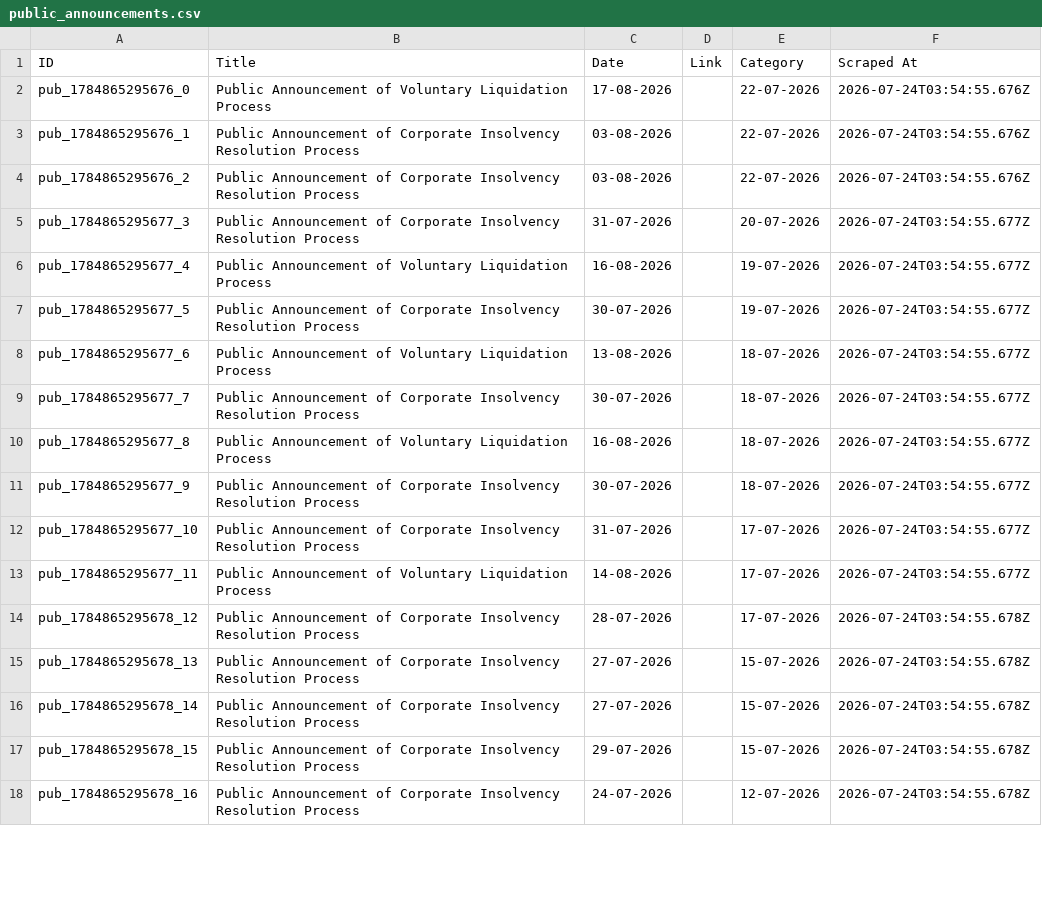
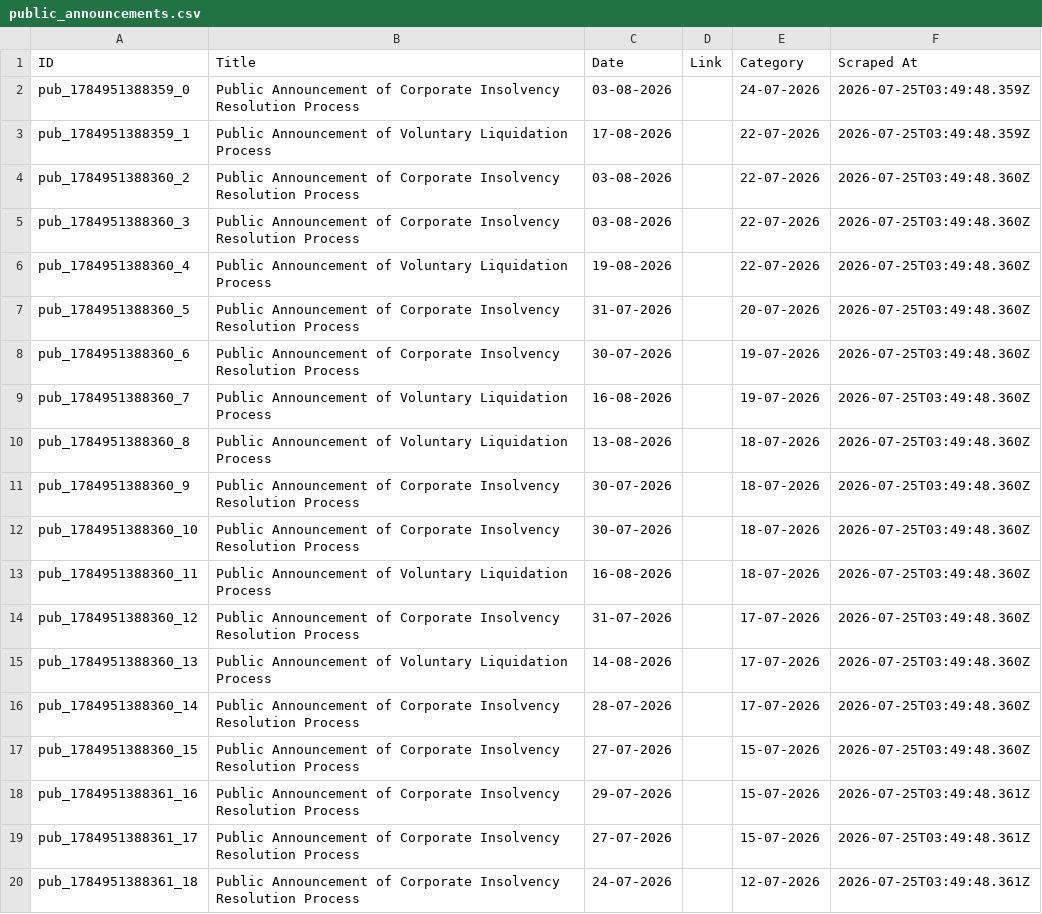
Before and after one commit to prometheus5863/form-g-aarsh, a CSV file: data/public_announcements.csv, drawn as a sheet; only a part is shown; the diff covers the shown part only.

```diff
--- a/data/public_announcements.csv
+++ b/data/public_announcements.csv
@@ -1,18 +1,20 @@
 ID,Title,Date,Link,Category,Scraped At
-pub_1784865295676_0,Public Announcement of Voluntary Liquidation Process,17-08-2026,,22-07-2026,2026-07-24T03:54:55.676Z
-pub_1784865295676_1,Public Announcement of Corporate Insolvency Resolution Process,03-08-2026,,22-07-2026,2026-07-24T03:54:55.676Z
-pub_1784865295676_2,Public Announcement of Corporate Insolvency Resolution Process,03-08-2026,,22-07-2026,2026-07-24T03:54:55.676Z
-pub_1784865295677_3,Public Announcement of Corporate Insolvency Resolution Process,31-07-2026,,20-07-2026,2026-07-24T03:54:55.677Z
-pub_1784865295677_4,Public Announcement of Voluntary Liquidation Process,16-08-2026,,19-07-2026,2026-07-24T03:54:55.677Z
-pub_1784865295677_5,Public Announcement of Corporate Insolvency Resolution Process,30-07-2026,,19-07-2026,2026-07-24T03:54:55.677Z
-pub_1784865295677_6,Public Announcement of Voluntary Liquidation Process,13-08-2026,,18-07-2026,2026-07-24T03:54:55.677Z
-pub_1784865295677_7,Public Announcement of Corporate Insolvency Resolution Process,30-07-2026,,18-07-2026,2026-07-24T03:54:55.677Z
-pub_1784865295677_8,Public Announcement of Voluntary Liquidation Process,16-08-2026,,18-07-2026,2026-07-24T03:54:55.677Z
-pub_1784865295677_9,Public Announcement of Corporate Insolvency Resolution Process,30-07-2026,,18-07-2026,2026-07-24T03:54:55.677Z
-pub_1784865295677_10,Public Announcement of Corporate Insolvency Resolution Process,31-07-2026,,17-07-2026,2026-07-24T03:54:55.677Z
-pub_1784865295677_11,Public Announcement of Voluntary Liquidation Process,14-08-2026,,17-07-2026,2026-07-24T03:54:55.677Z
-pub_1784865295678_12,Public Announcement of Corporate Insolvency Resolution Process,28-07-2026,,17-07-2026,2026-07-24T03:54:55.678Z
-pub_1784865295678_13,Public Announcement of Corporate Insolvency Resolution Process,27-07-2026,,15-07-2026,2026-07-24T03:54:55.678Z
-pub_1784865295678_14,Public Announcement of Corporate Insolvency Resolution Process,27-07-2026,,15-07-2026,2026-07-24T03:54:55.678Z
-pub_1784865295678_15,Public Announcement of Corporate Insolvency Resolution Process,29-07-2026,,15-07-2026,2026-07-24T03:54:55.678Z
-pub_1784865295678_16,Public Announcement of Corporate Insolvency Resolution Process,24-07-2026,,12-07-2026,2026-07-24T03:54:55.678Z
+pub_1784951388359_0,Public Announcement of Corporate Insolvency Resolution Process,03-08-2026,,24-07-2026,2026-07-25T03:49:48.359Z
+pub_1784951388359_1,Public Announcement of Voluntary Liquidation Process,17-08-2026,,22-07-2026,2026-07-25T03:49:48.359Z
+pub_1784951388360_2,Public Announcement of Corporate Insolvency Resolution Process,03-08-2026,,22-07-2026,2026-07-25T03:49:48.360Z
+pub_1784951388360_3,Public Announcement of Corporate Insolvency Resolution Process,03-08-2026,,22-07-2026,2026-07-25T03:49:48.360Z
+pub_1784951388360_4,Public Announcement of Voluntary Liquidation Process,19-08-2026,,22-07-2026,2026-07-25T03:49:48.360Z
+pub_1784951388360_5,Public Announcement of Corporate Insolvency Resolution Process,31-07-2026,,20-07-2026,2026-07-25T03:49:48.360Z
+pub_1784951388360_6,Public Announcement of Corporate Insolvency Resolution Process,30-07-2026,,19-07-2026,2026-07-25T03:49:48.360Z
+pub_1784951388360_7,Public Announcement of Voluntary Liquidation Process,16-08-2026,,19-07-2026,2026-07-25T03:49:48.360Z
+pub_1784951388360_8,Public Announcement of Voluntary Liquidation Process,13-08-2026,,18-07-2026,2026-07-25T03:49:48.360Z
+pub_1784951388360_9,Public Announcement of Corporate Insolvency Resolution Process,30-07-2026,,18-07-2026,2026-07-25T03:49:48.360Z
+pub_1784951388360_10,Public Announcement of Corporate Insolvency Resolution Process,30-07-2026,,18-07-2026,2026-07-25T03:49:48.360Z
+pub_1784951388360_11,Public Announcement of Voluntary Liquidation Process,16-08-2026,,18-07-2026,2026-07-25T03:49:48.360Z
+pub_1784951388360_12,Public Announcement of Corporate Insolvency Resolution Process,31-07-2026,,17-07-2026,2026-07-25T03:49:48.360Z
+pub_1784951388360_13,Public Announcement of Voluntary Liquidation Process,14-08-2026,,17-07-2026,2026-07-25T03:49:48.360Z
+pub_1784951388360_14,Public Announcement of Corporate Insolvency Resolution Process,28-07-2026,,17-07-2026,2026-07-25T03:49:48.360Z
+pub_1784951388360_15,Public Announcement of Corporate Insolvency Resolution Process,27-07-2026,,15-07-2026,2026-07-25T03:49:48.360Z
+pub_1784951388361_16,Public Announcement of Corporate Insolvency Resolution Process,29-07-2026,,15-07-2026,2026-07-25T03:49:48.361Z
+pub_1784951388361_17,Public Announcement of Corporate Insolvency Resolution Process,27-07-2026,,15-07-2026,2026-07-25T03:49:48.361Z
+pub_1784951388361_18,Public Announcement of Corporate Insolvency Resolution Process,24-07-2026,,12-07-2026,2026-07-25T03:49:48.361Z
```
Also changed, not shown: 2 removed rows and 2 edited cells elsewhere in this file, data/announcements.csv, data/assignments.csv.
